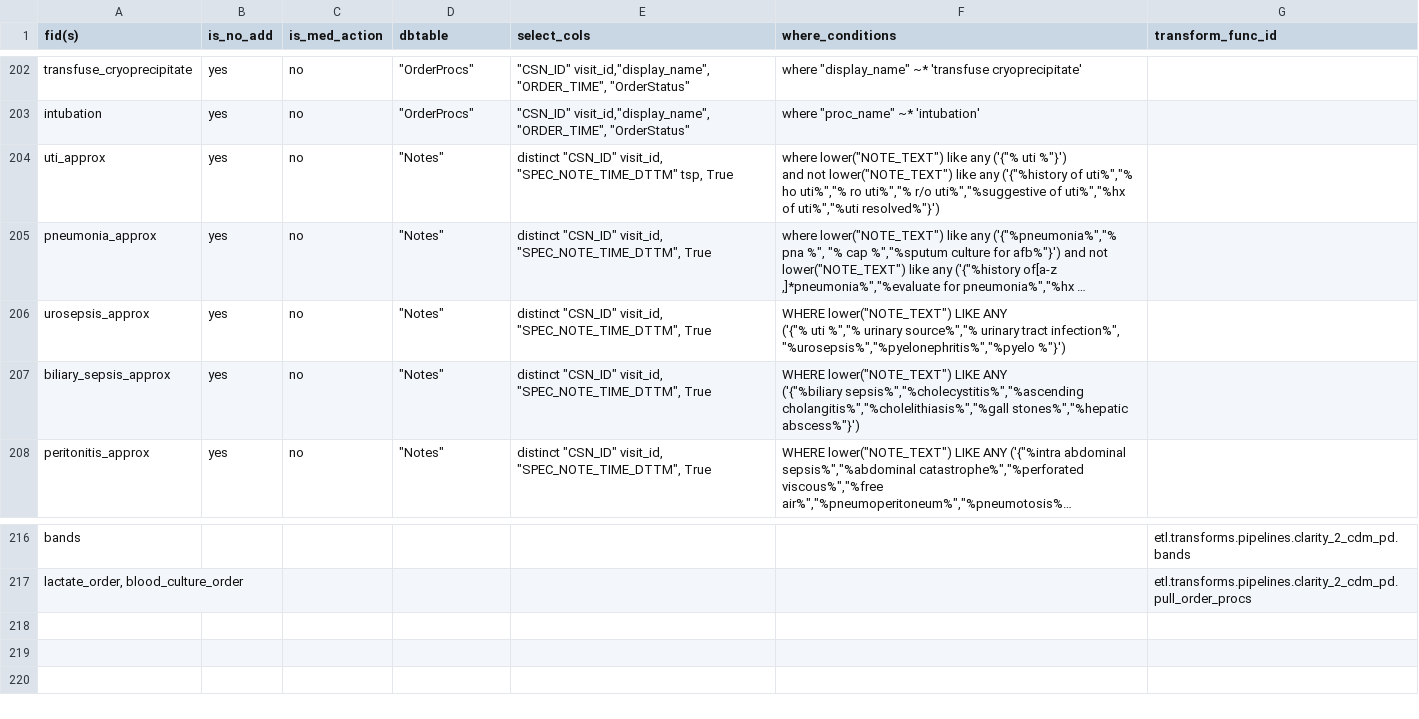
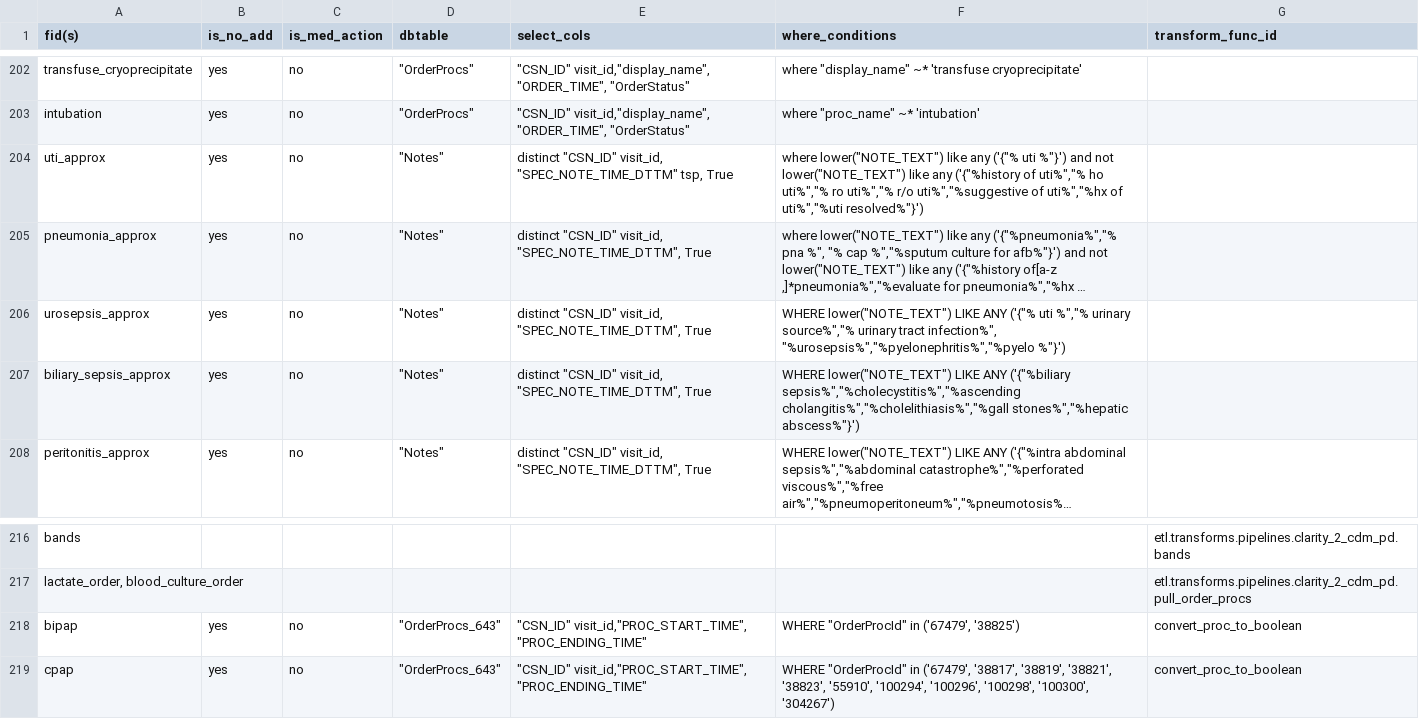
Before and after one commit to cloud-cds/cds-stack, a CSV file: etl/clarity2dw/conf/feature_mapping.csv, drawn as a sheet; only a part is shown, gaps mark what is left out; long unchanged cells end in …; the diff names each change by its address in the sheet, - before the commit and + after, or states it on an @@ line.

Commit message:
add bipap and cpap to online ETL

```diff
--- a/etl/clarity2dw/conf/feature_mapping.csv
+++ b/etl/clarity2dw/conf/feature_mapping.csv
-F204 (where_conditions): …uti%","%uti resolved%"}')
+F204 (where_conditions): …uti%","%uti resolved%"}')
-F206 (where_conditions): …"%urosepsis%","%pyelonephritis%","%pyelo %"}')
+F206 (where_conditions): …"%urosepsis%","%pyelonephritis%","%pyelo %"}')
-F207 (where_conditions): …stones%","%hepatic abscess%"}')
+F207 (where_conditions): …stones%","%hepatic abscess%"}')
+row 218: bipap | yes | no | "OrderProcs_643" | "CSN_ID" visit_id,"PROC_START_TIME", "PROC_ENDING_TIME" | WHERE "OrderProcId" in ('67479', '38825') | convert_proc_to_boolean
+row 219: cpap | yes | no | "OrderProcs_643" | "CSN_ID" visit_id,"PROC_START_TIME", "PROC_ENDING_TIME" | WHERE "OrderProcId" in ('67479', '38817', '38819', '38821', '38823', '55910', '100294', '100296', '100298', '100300', '304267') | convert_proc_to_boolean
```
Also changed, not shown: 8 other files.
